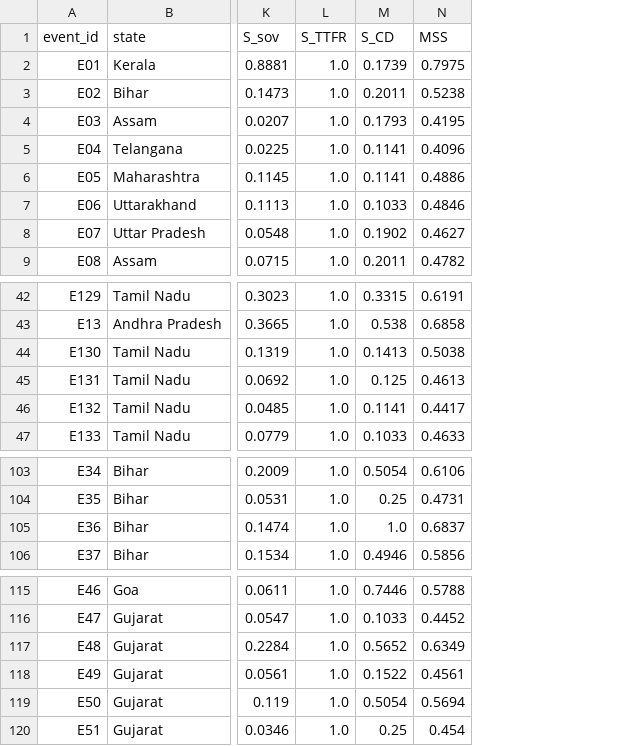
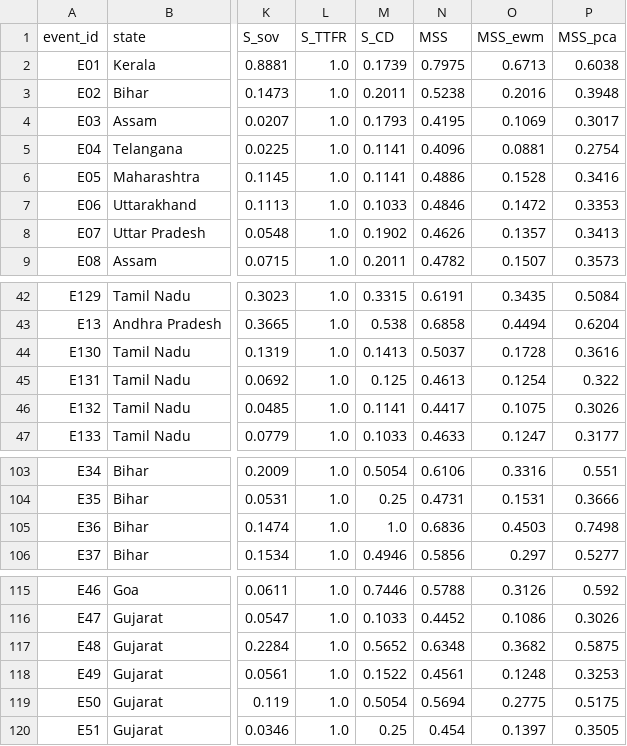
Before and after one commit to rokpolar/CVND, a CSV file: data/mss_results.csv, drawn as a sheet; only a part is shown, gaps mark what is left out; the diff names each change by its address in the sheet, - before the commit and + after, or states it on an @@ line.

```diff
--- a/data/mss_results.csv
+++ b/data/mss_results.csv
+column O (MSS_ewm), rows 2-9: 0.6713 | 0.2016 | 0.1069 | 0.0881 | 0.1528 | 0.1472 | 0.1357 | 0.1507; rows 42-47: 0.3435 | 0.4494 | 0.1728 | 0.1254 | 0.1075 | 0.1247; rows 103-106: 0.3316 | 0.1531 | 0.4503 | 0.297; rows 115-120: 0.3126 | 0.1086 | 0.3682 | 0.1248 | 0.2775 | 0.1397
+column P (MSS_pca), rows 2-9: 0.6038 | 0.3948 | 0.3017 | 0.2754 | 0.3416 | 0.3353 | 0.3413 | 0.3573; rows 42-47: 0.5084 | 0.6204 | 0.3616 | 0.322 | 0.3026 | 0.3177; rows 103-106: 0.551 | 0.3666 | 0.7498 | 0.5277; rows 115-120: 0.592 | 0.3026 | 0.5875 | 0.3253 | 0.5175 | 0.3505
-N8 (MSS): 0.4627
+N8 (MSS): 0.4626
-N44 (MSS): 0.5038
+N44 (MSS): 0.5037
-N105 (MSS): 0.6837
+N105 (MSS): 0.6836
-N117 (MSS): 0.6349
+N117 (MSS): 0.6348
```
Also changed, not shown: data/expected_coverage.csv, data/pss_results.csv, 6 other files.
